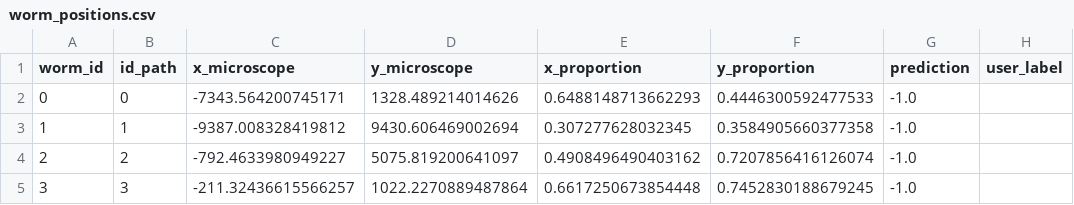
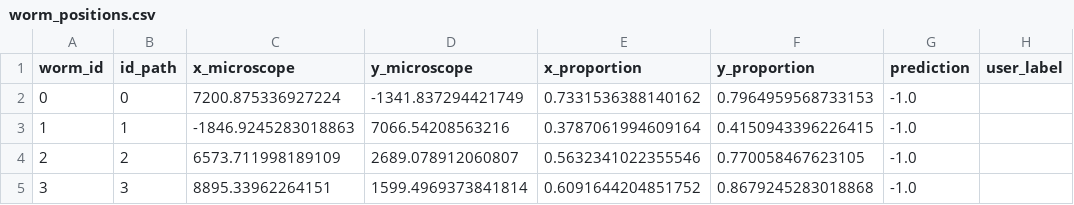
Before and after one commit to arthurskowronek/WormAnalysis, a CSV file: ressources/worm_positions.csv, drawn as a sheet; only a part is shown; the diff names each change by its address in the sheet, - before the commit and + after, or states it on an @@ line.

```diff
--- a/ressources/worm_positions.csv
+++ b/ressources/worm_positions.csv
-C2 (x_microscope): -7343.564200745171
+C2 (x_microscope): 7200.875336927224
-D2 (y_microscope): 1328.489214014626
+D2 (y_microscope): -1341.837294421749
-E2 (x_proportion): 0.6488148713662293
+E2 (x_proportion): 0.7331536388140162
-F2 (y_proportion): 0.4446300592477533
+F2 (y_proportion): 0.7964959568733153
-C3 (x_microscope): -9387.008328419812
+C3 (x_microscope): -1846.9245283018863
-D3 (y_microscope): 9430.606469002694
+D3 (y_microscope): 7066.54208563216
-E3 (x_proportion): 0.307277628032345
+E3 (x_proportion): 0.3787061994609164
-F3 (y_proportion): 0.3584905660377358
+F3 (y_proportion): 0.4150943396226415
-C4 (x_microscope): -792.4633980949227
+C4 (x_microscope): 6573.711998189109
-D4 (y_microscope): 5075.819200641097
+D4 (y_microscope): 2689.078912060807
-E4 (x_proportion): 0.4908496490403162
+E4 (x_proportion): 0.5632341022355546
-F4 (y_proportion): 0.7207856416126074
+F4 (y_proportion): 0.770058467623105
-C5 (x_microscope): -211.32436615566257
+C5 (x_microscope): 8895.33962264151
-D5 (y_microscope): 1022.2270889487864
+D5 (y_microscope): 1599.4969373841814
-E5 (x_proportion): 0.6617250673854448
+E5 (x_proportion): 0.6091644204851752
-F5 (y_proportion): 0.7452830188679245
+F5 (y_proportion): 0.8679245283018868
```
Also changed, not shown: 5 other files.
